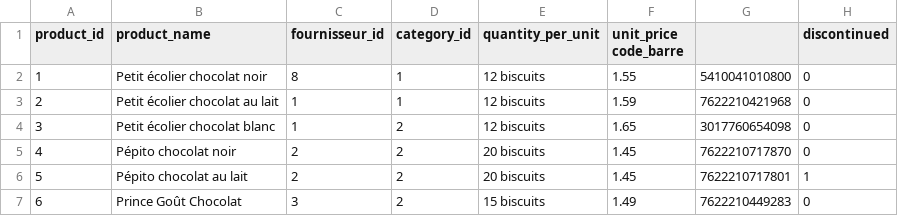
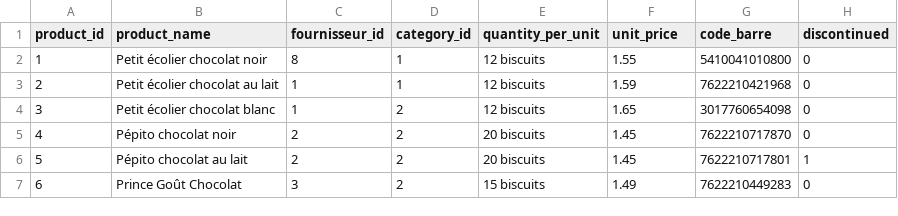
Before and after one commit to medina474/r5a10, a CSV file: data/ventdest/products.csv, drawn as a sheet; only a part is shown.

```diff
--- a/data/ventdest/products.csv
+++ b/data/ventdest/products.csv
@@ -1,2 +1,2 @@
-product_id,product_name,fournisseur_id,category_id,quantity_per_unit,unit_price   code_barre,,discontinued
+product_id,product_name,fournisseur_id,category_id,quantity_per_unit,unit_price,code_barre,discontinued
 1,Petit écolier chocolat noir,8,1,12 biscuits,1.55,5410041010800,0
```
Also changed, not shown: data/ventdest/additifs.csv, 20 other files.
